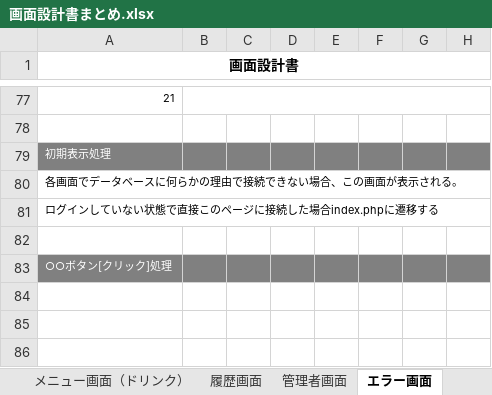
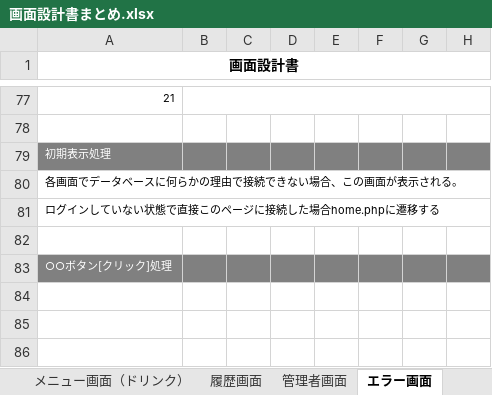
Before and after one commit to satotodob/D_Group_project, an Excel workbook: 設計書類_レビュー前/画面設計書/画面設計書まとめ.xlsx, sheet エラー画面, drawn as a sheet; only a part is shown, gaps mark what is left out; values as stored, in another font and other column widths than the file's, no borders; charts and pictures not drawn; the diff names each change by its address in the sheet, - before the commit and + after, or states it on an @@ line.

```diff
--- a/設計書類_レビュー前/画面設計書/画面設計書まとめ.xlsx (sheet エラー画面)
+++ b/設計書類_レビュー前/画面設計書/画面設計書まとめ.xlsx (sheet エラー画面)
-A81 (画面設計書): ログインしていない状態で直接このページに接続した場合index.phpに遷移する
+A81 (画面設計書): ログインしていない状態で直接このページに接続した場合home.phpに遷移する
```
Also changed, not shown: sheet 注文確定.
